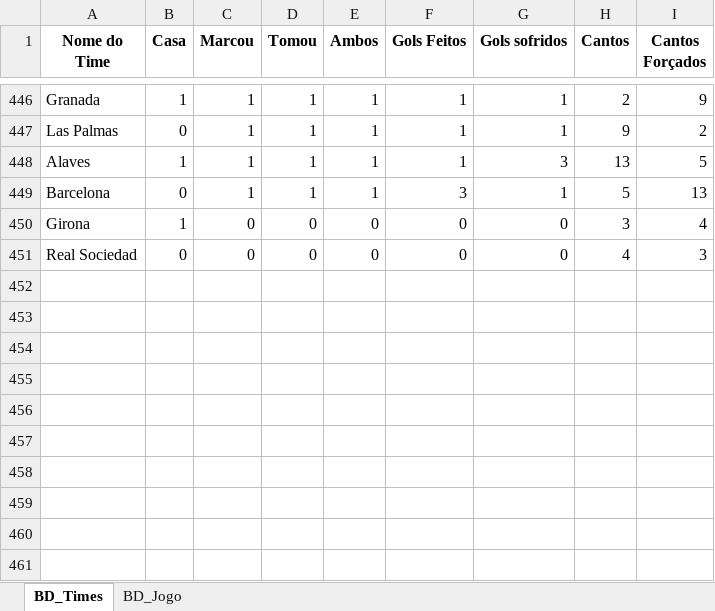
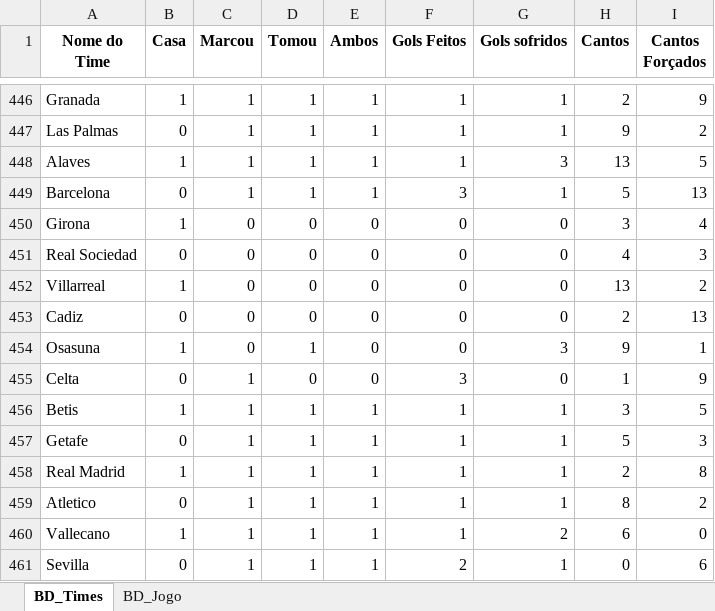
Before and after one commit to marcoscerqueira2603/pagina_apostas, an Excel workbook: espanhol.xlsx, sheet BD_Times, drawn as a sheet; only a part is shown, gaps mark what is left out; values as stored, in another font and other column widths than the file's, no borders; the diff names each change by its address in the sheet, - before the commit and + after, or states it on an @@ line.

```diff
--- a/espanhol.xlsx (sheet BD_Times)
+++ b/espanhol.xlsx (sheet BD_Times)
+row 452: Villarreal | 1 | 0 | 0 | 0 | 0 | 0 | 13 | 2
+row 453: Cadiz | 0 | 0 | 0 | 0 | 0 | 0 | 2 | 13
+row 454: Osasuna | 1 | 0 | 1 | 0 | 0 | 3 | 9 | 1
+row 455: Celta | 0 | 1 | 0 | 0 | 3 | 0 | 1 | 9
+row 456: Betis | 1 | 1 | 1 | 1 | 1 | 1 | 3 | 5
+row 457: Getafe | 0 | 1 | 1 | 1 | 1 | 1 | 5 | 3
+row 458: Real Madrid | 1 | 1 | 1 | 1 | 1 | 1 | 2 | 8
+row 459: Atletico | 0 | 1 | 1 | 1 | 1 | 1 | 8 | 2
+row 460: Vallecano | 1 | 1 | 1 | 1 | 1 | 2 | 6 | 0
+row 461: Sevilla | 0 | 1 | 1 | 1 | 2 | 1 | 0 | 6
```
Also changed, not shown: sheet BD_Jogo, frances.xlsx, holandes.xlsx, 5 other files.
